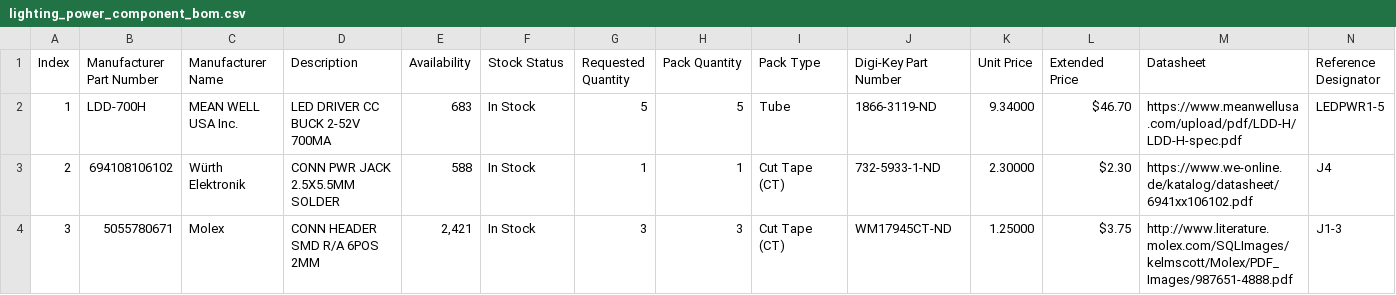
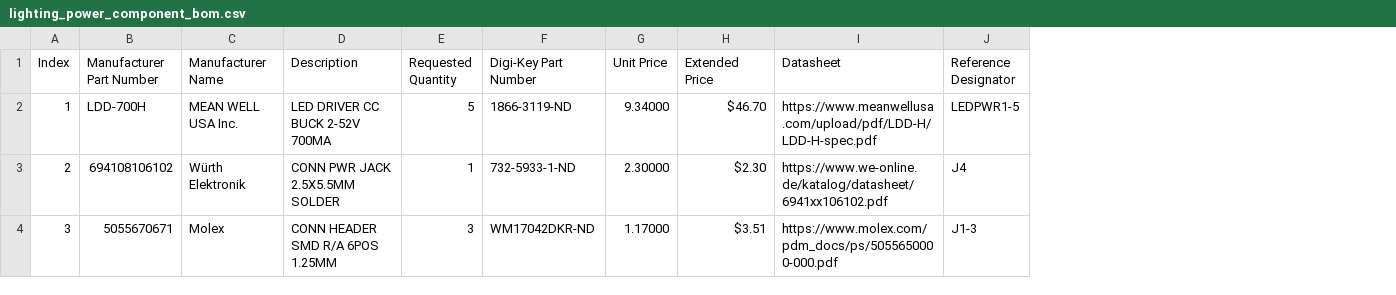
Before and after one commit to PeaPodTechnologies/PeaPod, a CSV file: deliverables/lighting/hardware/power/lighting_power_component_bom.csv, drawn as a sheet; removed rows and columns are numbered as before the commit, all else as after; the diff names each change by its address in the sheet, - before the commit and + after, or states it on an @@ line.

```diff
--- a/deliverables/lighting/hardware/power/lighting_power_component_bom.csv
+++ b/deliverables/lighting/hardware/power/lighting_power_component_bom.csv
-column E (Availability), rows 2-4: 683 | 588 | 2,421
-column F (Stock Status), rows 2-4: all In Stock
-column H (Pack Quantity), rows 2-4: 5 | 1 | 3
-column I (Pack Type), rows 2-4: Tube | Cut Tape (CT) | Cut Tape (CT)
-B4 (Manufacturer Part Number): 5055780671
+B4 (Manufacturer Part Number): 5055670671
-D4 (Description): CONN HEADER SMD R/A 6POS 2MM
+D4 (Description): CONN HEADER SMD R/A 6POS 1.25MM
-F4 (Digi-Key Part Number): WM17945CT-ND
+F4 (Digi-Key Part Number): WM17042DKR-ND
-G4 (Unit Price): 1.25000
+G4 (Unit Price): 1.17000
-H4 (Extended Price): $3.75
+H4 (Extended Price): $3.51
-I4 (Datasheet): http://www.literature.molex.com/SQLImages/kelmscott/Molex/PDF_Images/987651-4888.pdf
+I4 (Datasheet): https://www.molex.com/pdm_docs/ps/5055650000-000.pdf
```
Also changed, not shown: deliverables/lighting/hardware/led/lighting_led_component_bom.csv, 20 other files.
